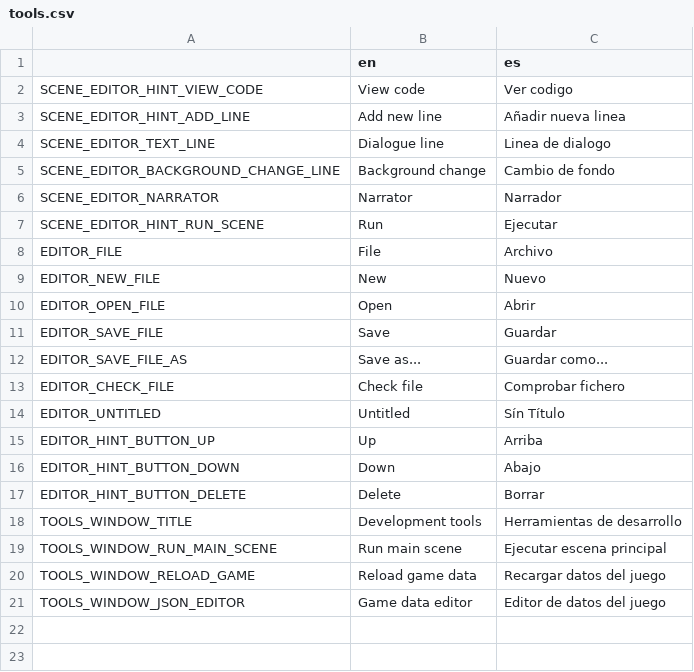
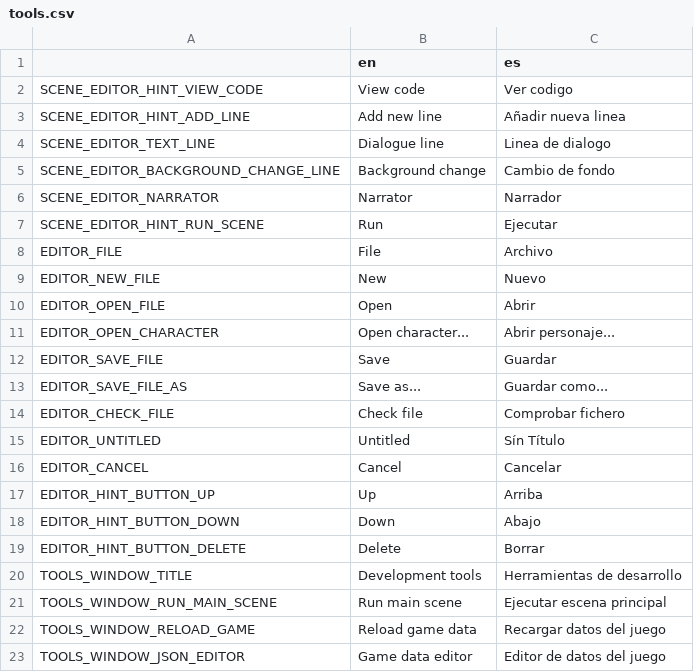
Before and after one commit to EIREXE/EIREXEMonogatari, a CSV file: system/translations/tools.csv, drawn as a sheet.

Commit message:
Añadir selector de personajes

```diff
--- a/system/translations/tools.csv
+++ b/system/translations/tools.csv
@@ -10,2 +10,3 @@ EDITOR_NEW_FILE,New,Nuevo
 EDITOR_OPEN_FILE,Open,Abrir
+EDITOR_OPEN_CHARACTER,Open character...,Abrir personaje...
 EDITOR_SAVE_FILE,Save,Guardar
@@ -14,2 +15,3 @@ EDITOR_CHECK_FILE,Check file,Comprobar fichero
 EDITOR_UNTITLED,Untitled,Sín Título
+EDITOR_CANCEL,Cancel,Cancelar
 EDITOR_HINT_BUTTON_UP,Up,Arriba
```
Also changed, not shown: 5 other files.
